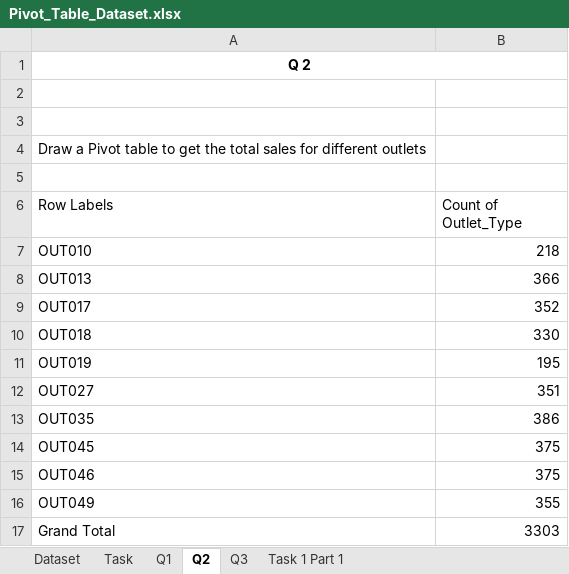
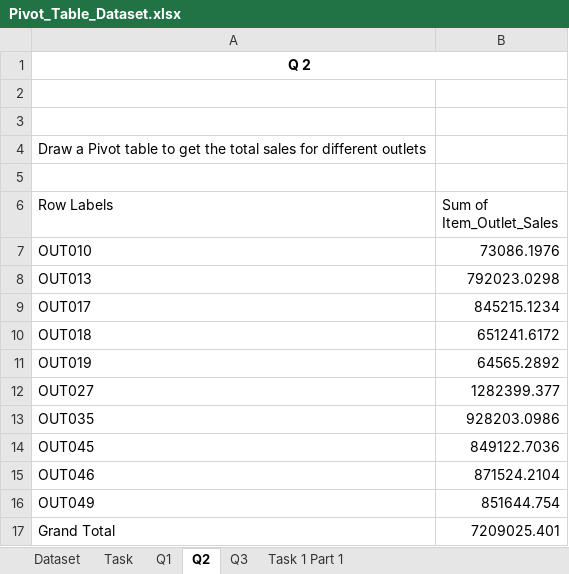
Before and after one commit to vedant1707/Start-Tech-Internship, an Excel workbook: Problem Statement 1 (Excel)/Part 1/Pivot_Table_Dataset.xlsx, sheet Q2, drawn as a sheet; values as stored, in another font and other column widths than the file's, no borders; the diff names each change by its address in the sheet, - before the commit and + after, or states it on an @@ line.

```diff
--- a/Problem Statement 1 (Excel)/Part 1/Pivot_Table_Dataset.xlsx (sheet Q2)
+++ b/Problem Statement 1 (Excel)/Part 1/Pivot_Table_Dataset.xlsx (sheet Q2)
-B6: Count of Outlet_Type
+B6: Sum of Item_Outlet_Sales
-B7 (Sum of Item_Outlet_Sales): 218
+B7 (Sum of Item_Outlet_Sales): 73086.1976
-B8 (Sum of Item_Outlet_Sales): 366
+B8 (Sum of Item_Outlet_Sales): 792023.0298
-B9 (Sum of Item_Outlet_Sales): 352
+B9 (Sum of Item_Outlet_Sales): 845215.1234
-B10 (Sum of Item_Outlet_Sales): 330
+B10 (Sum of Item_Outlet_Sales): 651241.6172
-B11 (Sum of Item_Outlet_Sales): 195
+B11 (Sum of Item_Outlet_Sales): 64565.2892
-B12 (Sum of Item_Outlet_Sales): 351
+B12 (Sum of Item_Outlet_Sales): 1282399.377
-B13 (Sum of Item_Outlet_Sales): 386
+B13 (Sum of Item_Outlet_Sales): 928203.0986
-B14 (Sum of Item_Outlet_Sales): 375
+B14 (Sum of Item_Outlet_Sales): 849122.7036
-B15 (Sum of Item_Outlet_Sales): 375
+B15 (Sum of Item_Outlet_Sales): 871524.2104
-B16 (Sum of Item_Outlet_Sales): 355
+B16 (Sum of Item_Outlet_Sales): 851644.754
-B17 (Sum of Item_Outlet_Sales): 3303
+B17 (Sum of Item_Outlet_Sales): 7209025.401
```
Also changed, not shown: sheet Q3, sheet Task 1 Part 1, sheet Q1, charts or pictures.
